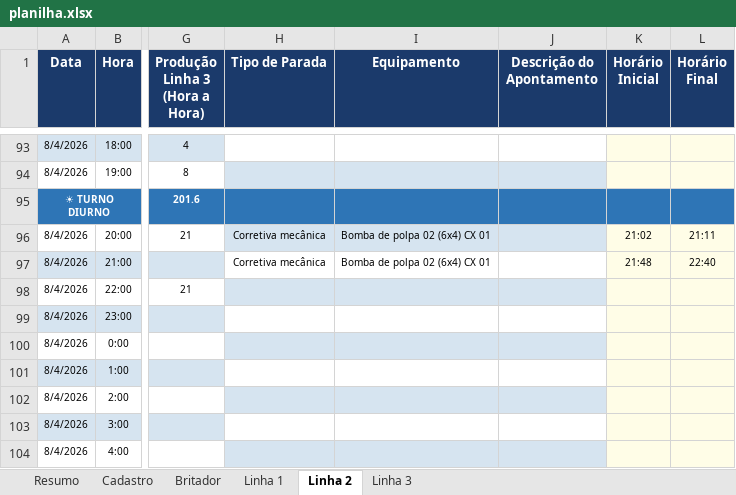
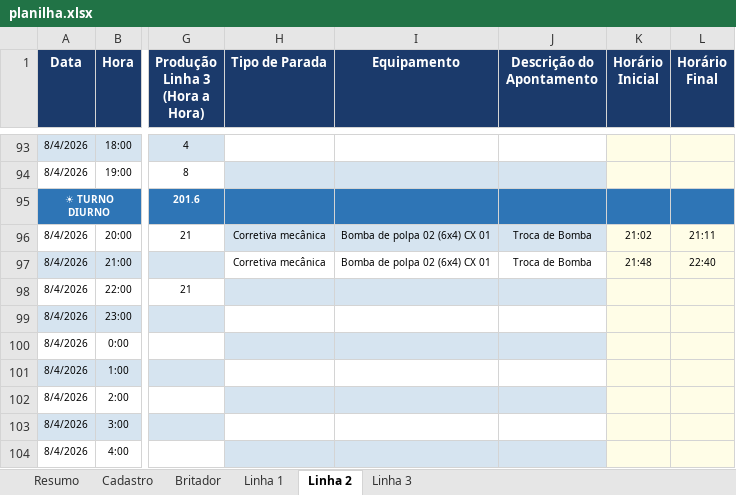
Before and after one commit to Plenz-code/BI-IMPACTANTES-PLANTA, an Excel workbook: planilha.xlsx, sheet Linha 2, drawn as a sheet; only a part is shown, gaps mark what is left out; values as stored, in another font and other column widths than the file's, no borders; the diff names each change by its address in the sheet, - before the commit and + after, or states it on an @@ line.

```diff
--- a/planilha.xlsx (sheet Linha 2)
+++ b/planilha.xlsx (sheet Linha 2)
-J96:J97 (Descrição do Apontamento): (empty)
+J96:J97 (Descrição do Apontamento): Troca de Bomba
```
Also changed, not shown: sheet Linha 1.
